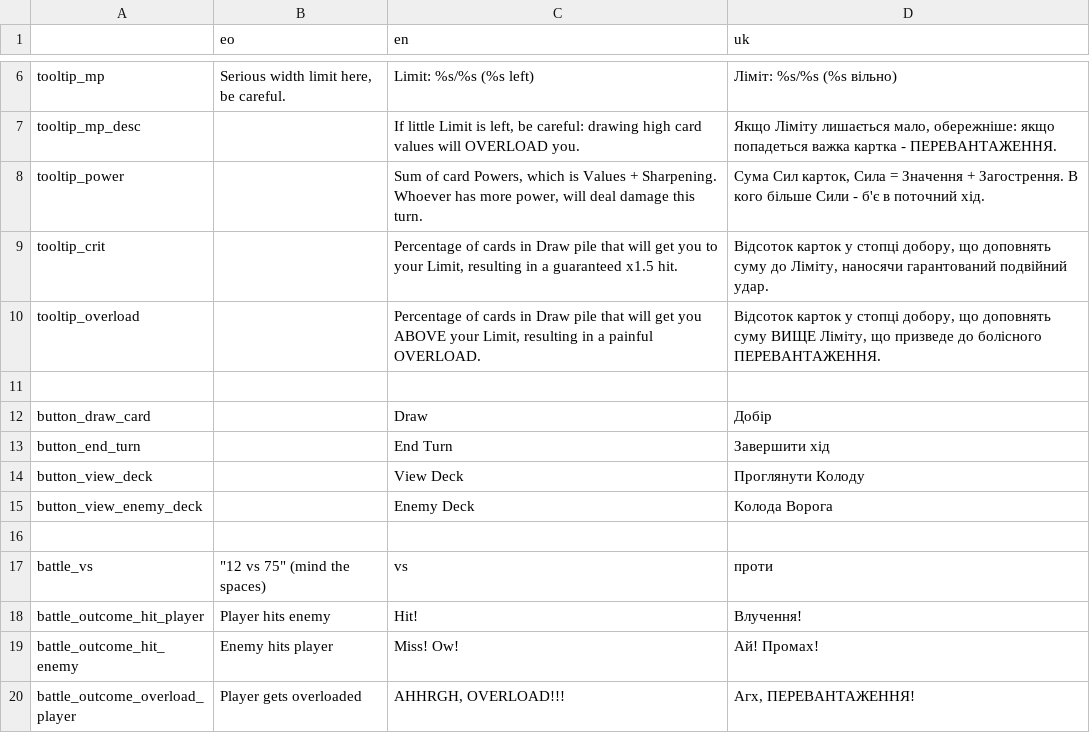
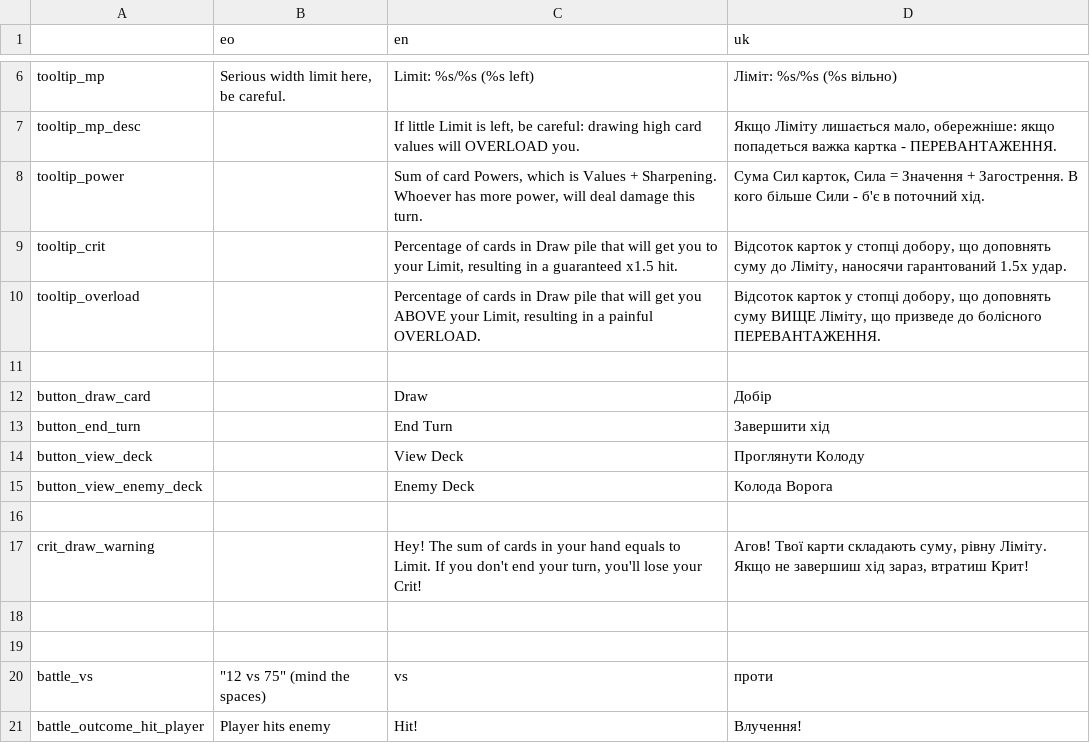
Before and after one commit to don-tnowe/Magijack, a CSV file: assets/translations/all.csv, drawn as a sheet; only a part is shown, gaps mark what is left out; the shorter side is filled out with more unchanged rows; the diff names each change by its address in the sheet, - before the commit and + after, or states it on an @@ line.

Commit message:
Add crit draw warning and more scripted tutorial draws

```diff
--- a/assets/translations/all.csv
+++ b/assets/translations/all.csv
-D9 (uk): …наносячи гарантований подвійний удар.
+D9 (uk): …наносячи гарантований 1.5х удар.
+row 16: (empty)
+row 17: crit_draw_warning |  | Hey! The sum of cards in your hand equals to Limit. If you don't end your turn, you'll lose your Crit! | Агов! Твої карти складають суму, рівну Ліміту. Якщо не завершиш хід зараз, втратиш Крит!
+row 18: (empty)
```
Also changed, not shown: 6 other files.
